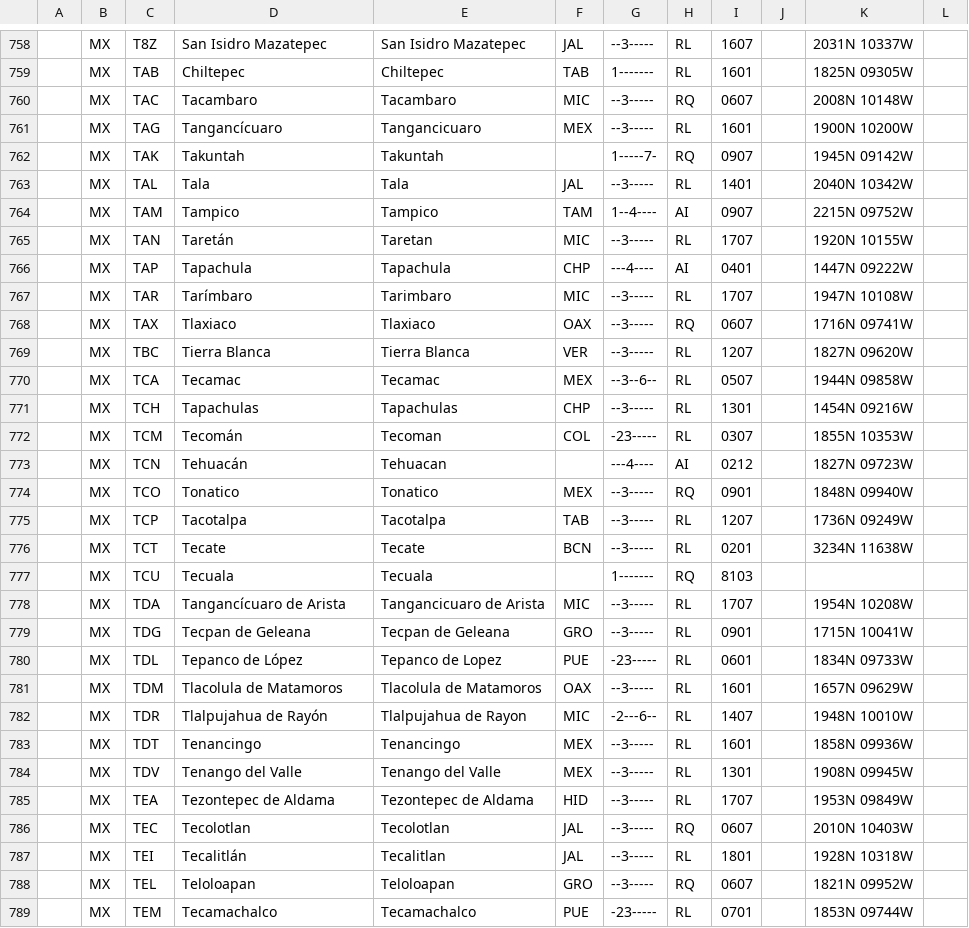
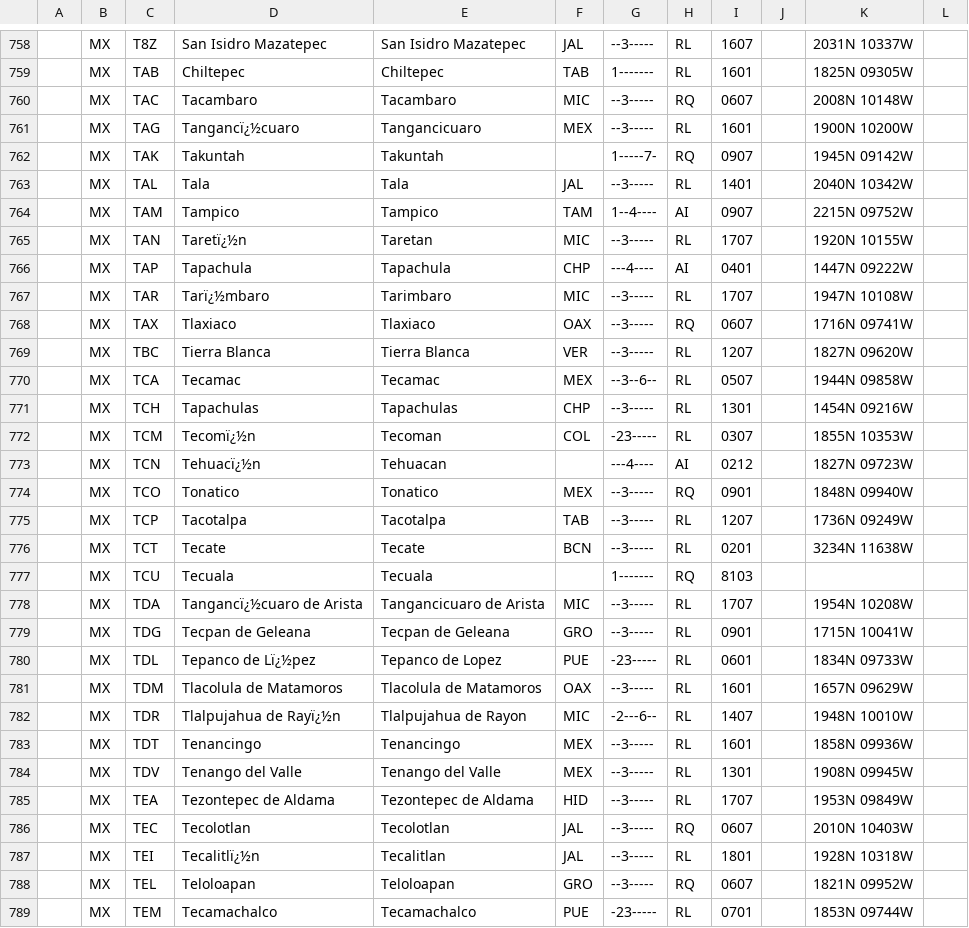
Before and after one commit to uncefact/vocab-locode, a CSV file: locodes/MX.csv, drawn as a sheet; only a part is shown, gaps mark what is left out; the diff covers the shown part only.

```diff
--- a/locodes/MX.csv
+++ b/locodes/MX.csv
@@ -760,3 +760,3 @@
 ,"MX","TAC","Tacambaro","Tacambaro","MIC","--3-----","RQ","0607",,"2008N 10148W",
-,"MX","TAG","Tangancícuaro","Tangancicuaro","MEX","--3-----","RL","1601",,"1900N 10200W",
+,"MX","TAG","Tangancï¿½cuaro","Tangancicuaro","MEX","--3-----","RL","1601",,"1900N 10200W",
 ,"MX","TAK","Takuntah","Takuntah",,"1-----7-","RQ","0907",,"1945N 09142W",
@@ -764,5 +764,5 @@
 ,"MX","TAM","Tampico","Tampico","TAM","1--4----","AI","0907",,"2215N 09752W",
-,"MX","TAN","Taretán","Taretan","MIC","--3-----","RL","1707",,"1920N 10155W",
+,"MX","TAN","Taretï¿½n","Taretan","MIC","--3-----","RL","1707",,"1920N 10155W",
 ,"MX","TAP","Tapachula","Tapachula","CHP","---4----","AI","0401",,"1447N 09222W",
-,"MX","TAR","Tarímbaro","Tarimbaro","MIC","--3-----","RL","1707",,"1947N 10108W",
+,"MX","TAR","Tarï¿½mbaro","Tarimbaro","MIC","--3-----","RL","1707",,"1947N 10108W",
 ,"MX","TAX","Tlaxiaco","Tlaxiaco","OAX","--3-----","RQ","0607",,"1716N 09741W",
@@ -771,4 +771,4 @@
 ,"MX","TCH","Tapachulas","Tapachulas","CHP","--3-----","RL","1301",,"1454N 09216W",
-,"MX","TCM","Tecomán","Tecoman","COL","-23-----","RL","0307",,"1855N 10353W",
-,"MX","TCN","Tehuacán","Tehuacan",,"---4----","AI","0212",,"1827N 09723W",
+,"MX","TCM","Tecomï¿½n","Tecoman","COL","-23-----","RL","0307",,"1855N 10353W",
+,"MX","TCN","Tehuacï¿½n","Tehuacan",,"---4----","AI","0212",,"1827N 09723W",
 ,"MX","TCO","Tonatico","Tonatico","MEX","--3-----","RQ","0901",,"1848N 09940W",
@@ -777,7 +777,7 @@
 ,"MX","TCU","Tecuala","Tecuala",,"1-------","RQ","8103",,,
-,"MX","TDA","Tangancícuaro de Arista","Tangancicuaro de Arista","MIC","--3-----","RL","1707",,"1954N 10208W",
+,"MX","TDA","Tangancï¿½cuaro de Arista","Tangancicuaro de Arista","MIC","--3-----","RL","1707",,"1954N 10208W",
 ,"MX","TDG","Tecpan de Geleana","Tecpan de Geleana","GRO","--3-----","RL","0901",,"1715N 10041W",
-,"MX","TDL","Tepanco de López","Tepanco de Lopez","PUE","-23-----","RL","0601",,"1834N 09733W",
+,"MX","TDL","Tepanco de Lï¿½pez","Tepanco de Lopez","PUE","-23-----","RL","0601",,"1834N 09733W",
 ,"MX","TDM","Tlacolula de Matamoros","Tlacolula de Matamoros","OAX","--3-----","RL","1601",,"1657N 09629W",
-,"MX","TDR","Tlalpujahua de Rayón","Tlalpujahua de Rayon","MIC","-2---6--","RL","1407",,"1948N 10010W",
+,"MX","TDR","Tlalpujahua de Rayï¿½n","Tlalpujahua de Rayon","MIC","-2---6--","RL","1407",,"1948N 10010W",
 ,"MX","TDT","Tenancingo","Tenancingo","MEX","--3-----","RL","1601",,"1858N 09936W",
@@ -786,3 +786,3 @@
 ,"MX","TEC","Tecolotlan","Tecolotlan","JAL","--3-----","RQ","0607",,"2010N 10403W",
-,"MX","TEI","Tecalitlán","Tecalitlan","JAL","--3-----","RL","1801",,"1928N 10318W",
+,"MX","TEI","Tecalitlï¿½n","Tecalitlan","JAL","--3-----","RL","1801",,"1928N 10318W",
 ,"MX","TEL","Teloloapan","Teloloapan","GRO","--3-----","RQ","0607",,"1821N 09952W",
```
Also changed, not shown: 130 edited cells elsewhere in this file, locodes/GR.csv, locodes/GT.csv, 45 other files.
